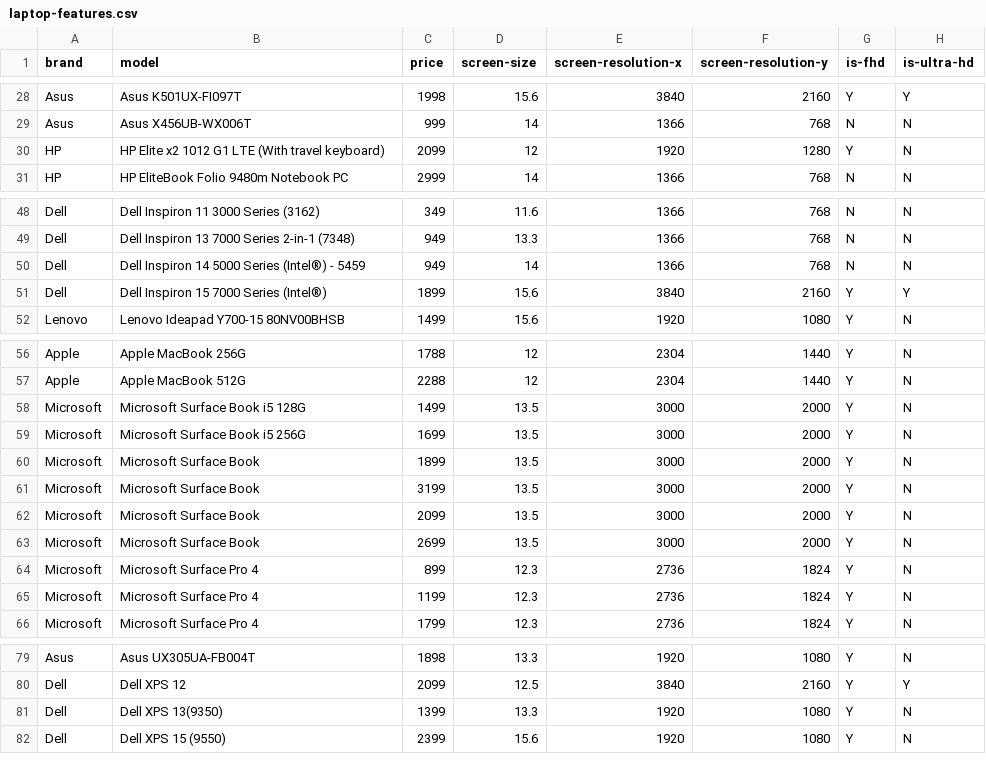
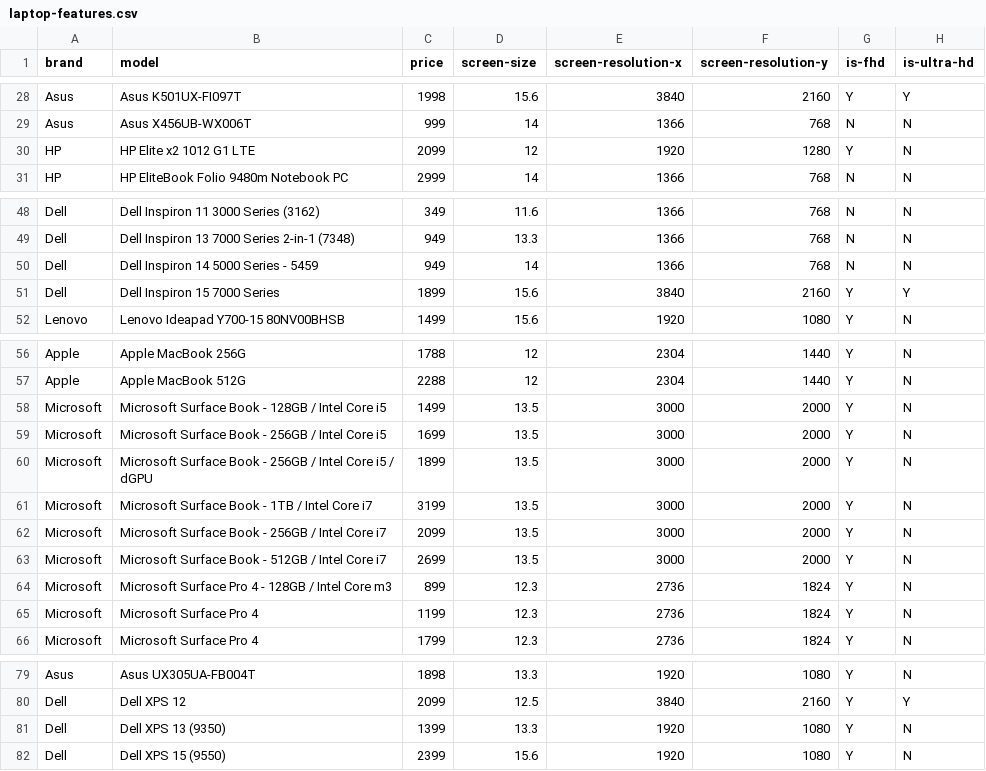
Before and after one commit to zlheui/cs4244-project, a CSV file: laptop-features.csv, drawn as a sheet; only a part is shown, gaps mark what is left out; the diff names each change by its address in the sheet, - before the commit and + after, or states it on an @@ line.

Commit message:
Modify Surface Book names to be distinct

```diff
--- a/laptop-features.csv
+++ b/laptop-features.csv
-B30 (model): HP Elite x2 1012 G1 LTE (With travel keyboard)
+B30 (model): HP Elite x2 1012 G1 LTE
-B50 (model): Dell Inspiron 14 5000 Series (Intel®) - 5459
+B50 (model): Dell Inspiron 14 5000 Series - 5459
-B51 (model): Dell Inspiron 15 7000 Series (Intel®)
+B51 (model): Dell Inspiron 15 7000 Series
-B58 (model): Microsoft Surface Book i5 128G
+B58 (model): Microsoft Surface Book - 128GB / Intel Core i5
-B59 (model): Microsoft Surface Book i5 256G
+B59 (model): Microsoft Surface Book - 256GB / Intel Core i5
-B60 (model): Microsoft Surface Book
+B60 (model): Microsoft Surface Book - 256GB / Intel Core i5 / dGPU
-B61 (model): Microsoft Surface Book
+B61 (model): Microsoft Surface Book - 1TB / Intel Core i7
-B62 (model): Microsoft Surface Book
+B62 (model): Microsoft Surface Book - 256GB / Intel Core i7
-B63 (model): Microsoft Surface Book
+B63 (model): Microsoft Surface Book - 512GB / Intel Core i7
-B64 (model): Microsoft Surface Pro 4
+B64 (model): Microsoft Surface Pro 4 - 128GB / Intel Core m3
-B81 (model): Dell XPS 13(9350)
+B81 (model): Dell XPS 13 (9350)
```
